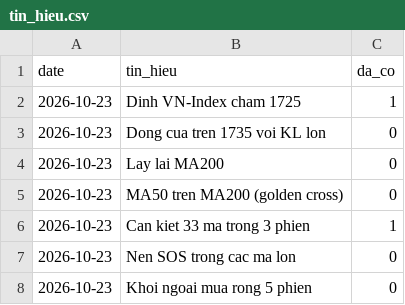
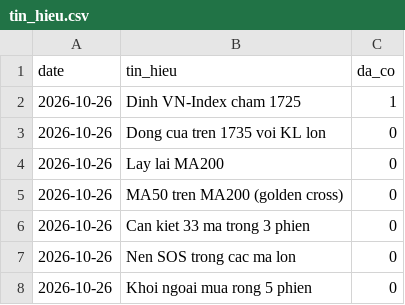
Before and after one commit to quangn1975/do-rong-hose, a CSV file: data/tin_hieu.csv, drawn as a sheet.

```diff
--- a/data/tin_hieu.csv
+++ b/data/tin_hieu.csv
@@ -1,8 +1,8 @@
 date,tin_hieu,da_co
-2026-10-23,Dinh VN-Index cham 1725,1
-2026-10-23,Dong cua tren 1735 voi KL lon,0
-2026-10-23,Lay lai MA200,0
-2026-10-23,MA50 tren MA200 (golden cross),0
-2026-10-23,Can kiet 33 ma trong 3 phien,1
-2026-10-23,Nen SOS trong cac ma lon,0
-2026-10-23,Khoi ngoai mua rong 5 phien,0
+2026-10-26,Dinh VN-Index cham 1725,1
+2026-10-26,Dong cua tren 1735 voi KL lon,0
+2026-10-26,Lay lai MA200,0
+2026-10-26,MA50 tren MA200 (golden cross),0
+2026-10-26,Can kiet 33 ma trong 3 phien,0
+2026-10-26,Nen SOS trong cac ma lon,0
+2026-10-26,Khoi ngoai mua rong 5 phien,0
```
Also changed, not shown: data/can_kiet33.csv, data/khoi_ngoai.csv, 1 other file.
